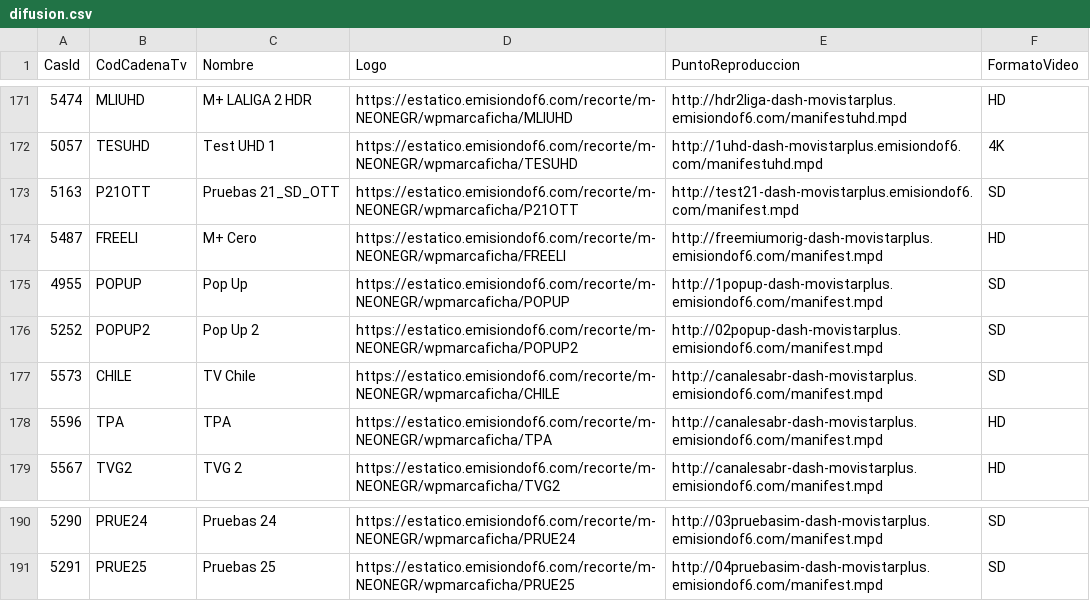
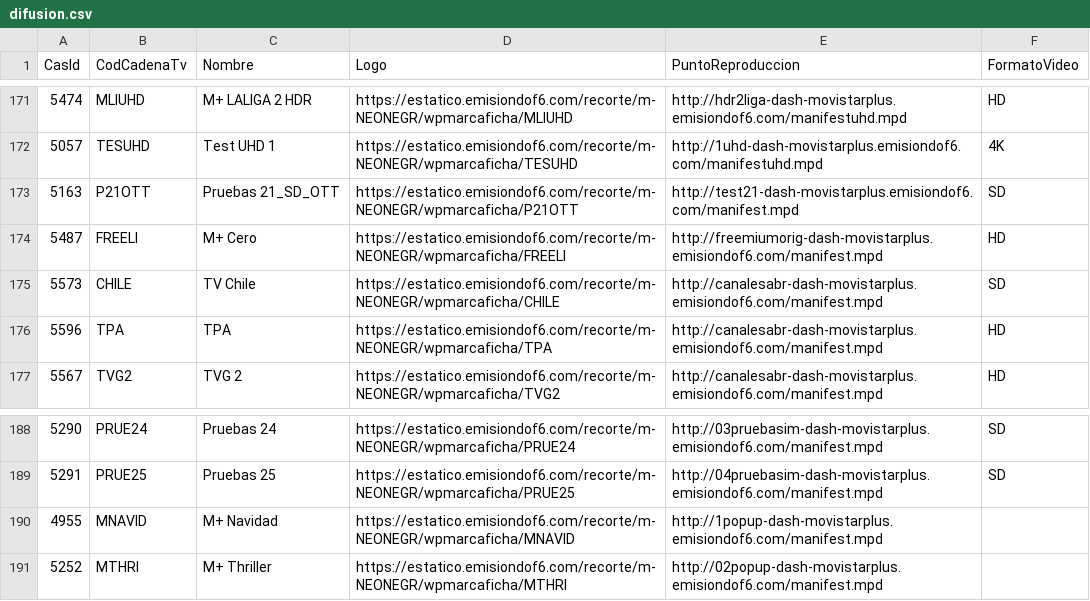
Before and after one commit to parotris3/Mfeed, a CSV file: difusion.csv, drawn as a sheet; only a part is shown, gaps mark what is left out.

```diff
--- a/difusion.csv
+++ b/difusion.csv
@@ -174,4 +174,2 @@
 "5487","FREELI","M+ Cero","https://estatico.emisiondof6.com/recorte/m-NEONEGR/wpmarcaficha/FREELI","http://freemiumorig-dash-movistarplus.emisiondof6.com/manifest.mpd","HD"
-"4955","POPUP","Pop Up","https://estatico.emisiondof6.com/recorte/m-NEONEGR/wpmarcaficha/POPUP","http://1popup-dash-movistarplus.emisiondof6.com/manifest.mpd","SD"
-"5252","POPUP2","Pop Up 2","https://estatico.emisiondof6.com/recorte/m-NEONEGR/wpmarcaficha/POPUP2","http://02popup-dash-movistarplus.emisiondof6.com/manifest.mpd","SD"
 "5573","CHILE","TV Chile","https://estatico.emisiondof6.com/recorte/m-NEONEGR/wpmarcaficha/CHILE","http://canalesabr-dash-movistarplus.emisiondof6.com/manifest.mpd","SD"
@@ -191 +189,3 @@
 "5291","PRUE25","Pruebas 25","https://estatico.emisiondof6.com/recorte/m-NEONEGR/wpmarcaficha/PRUE25","http://04pruebasim-dash-movistarplus.emisiondof6.com/manifest.mpd","SD"
+"4955","MNAVID","M+ Navidad","https://estatico.emisiondof6.com/recorte/m-NEONEGR/wpmarcaficha/MNAVID","http://1popup-dash-movistarplus.emisiondof6.com/manifest.mpd",""
+"5252","MTHRI","M+ Thriller","https://estatico.emisiondof6.com/recorte/m-NEONEGR/wpmarcaficha/MTHRI","http://02popup-dash-movistarplus.emisiondof6.com/manifest.mpd",""
```
Also changed, not shown: cambios.csv, ps4.csv, 1 other file.
